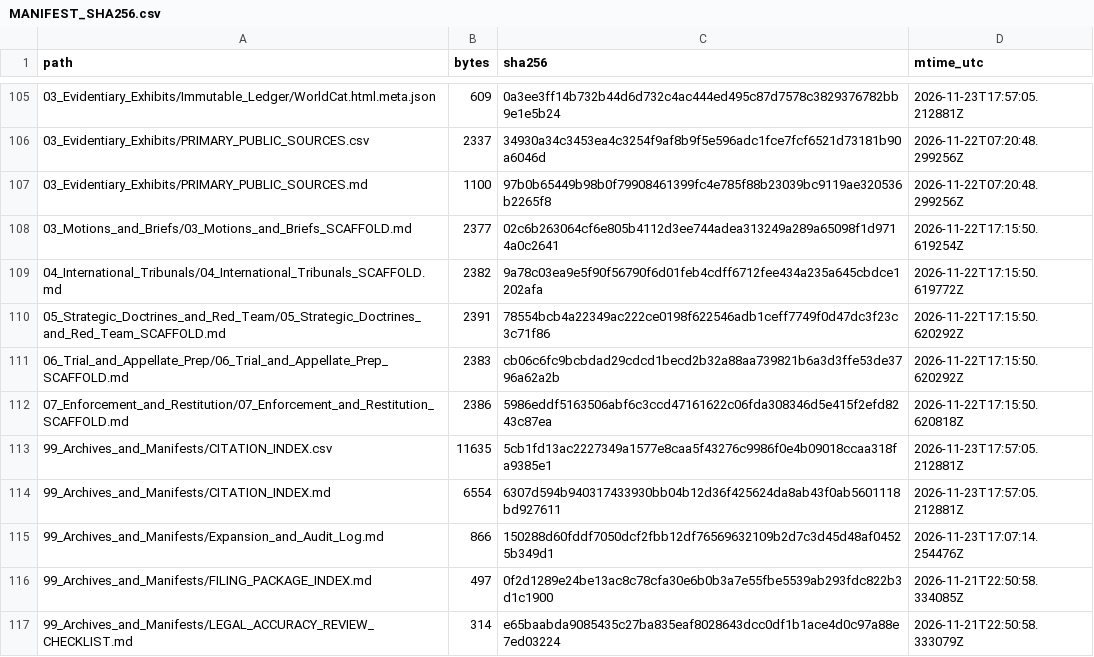
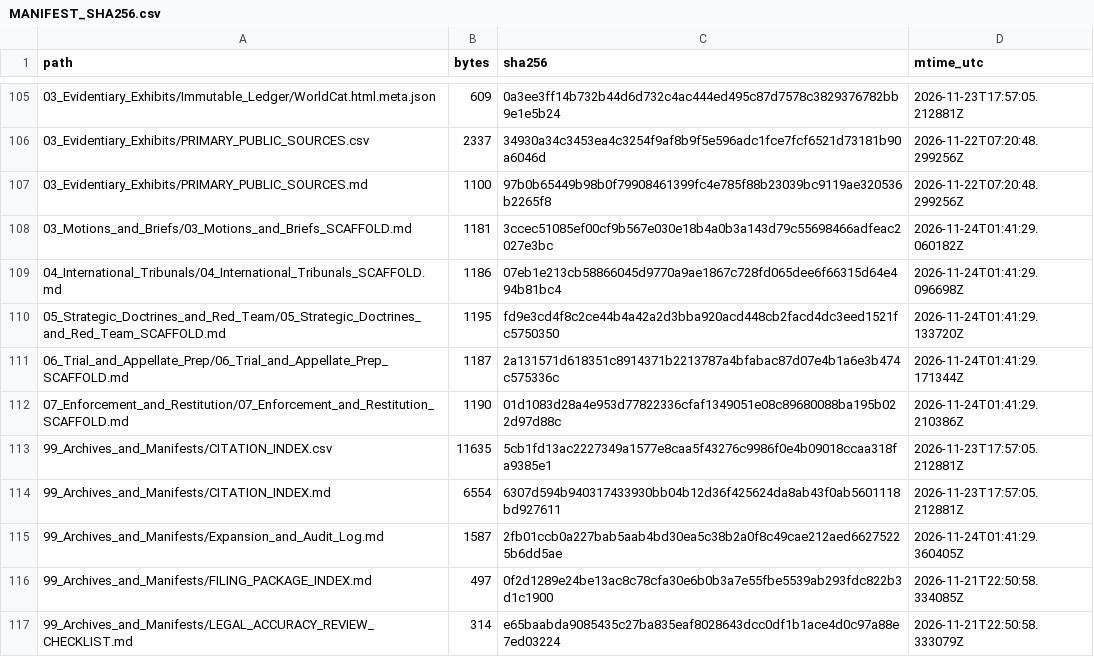
Before and after one commit to GlobalRestitutionAlliance/turtle-island-us-ca-karuk-tribe-master-litigation, a CSV file: 99_Archives_and_Manifests/MANIFEST_SHA256.csv, drawn as a sheet; only a part is shown, gaps mark what is left out; the diff covers the shown part only.

Commit message:
REVERTED DUE TO UNPROMPTED MASS J3WFICATED DATA CORRUPTION BY COMPROMISED BIASED LLM/ARTIFICIAL INTELLIGENCE MODELS

```diff
--- a/99_Archives_and_Manifests/MANIFEST_SHA256.csv
+++ b/99_Archives_and_Manifests/MANIFEST_SHA256.csv
@@ -107,10 +107,10 @@ path,bytes,sha256,mtime_utc
 03_Evidentiary_Exhibits/PRIMARY_PUBLIC_SOURCES.md,1100,97b0b65449b98b0f79908461399fc4e785f88b23039bc9119ae320536b2265f8,2026-11-22T07:20:48.299256Z
-03_Motions_and_Briefs/03_Motions_and_Briefs_SCAFFOLD.md,2377,02c6b263064cf6e805b4112d3ee744adea313249a289a65098f1d9714a0c2641,2026-11-22T17:15:50.619254Z
-04_International_Tribunals/04_International_Tribunals_SCAFFOLD.md,2382,9a78c03ea9e5f90f56790f6d01feb4cdff6712fee434a235a645cbdce1202afa,2026-11-22T17:15:50.619772Z
-05_Strategic_Doctrines_and_Red_Team/05_Strategic_Doctrines_and_Red_Team_SCAFFOLD.md,2391,78554bcb4a22349ac222ce0198f622546adb1ceff7749f0d47dc3f23c3c71f86,2026-11-22T17:15:50.620292Z
-06_Trial_and_Appellate_Prep/06_Trial_and_Appellate_Prep_SCAFFOLD.md,2383,cb06c6fc9bcbdad29cdcd1becd2b32a88aa739821b6a3d3ffe53de3796a62a2b,2026-11-22T17:15:50.620292Z
-07_Enforcement_and_Restitution/07_Enforcement_and_Restitution_SCAFFOLD.md,2386,5986eddf5163506abf6c3ccd47161622c06fda308346d5e415f2efd8243c87ea,2026-11-22T17:15:50.620818Z
+03_Motions_and_Briefs/03_Motions_and_Briefs_SCAFFOLD.md,1181,3ccec51085ef00cf9b567e030e18b4a0b3a143d79c55698466adfeac2027e3bc,2026-11-24T01:41:29.060182Z
+04_International_Tribunals/04_International_Tribunals_SCAFFOLD.md,1186,07eb1e213cb58866045d9770a9ae1867c728fd065dee6f66315d64e494b81bc4,2026-11-24T01:41:29.096698Z
+05_Strategic_Doctrines_and_Red_Team/05_Strategic_Doctrines_and_Red_Team_SCAFFOLD.md,1195,fd9e3cd4f8c2ce44b4a42a2d3bba920acd448cb2facd4dc3eed1521fc5750350,2026-11-24T01:41:29.133720Z
+06_Trial_and_Appellate_Prep/06_Trial_and_Appellate_Prep_SCAFFOLD.md,1187,2a131571d618351c8914371b2213787a4bfabac87d07e4b1a6e3b474c575336c,2026-11-24T01:41:29.171344Z
+07_Enforcement_and_Restitution/07_Enforcement_and_Restitution_SCAFFOLD.md,1190,01d1083d28a4e953d77822336cfaf1349051e08c89680088ba195b022d97d88c,2026-11-24T01:41:29.210386Z
 99_Archives_and_Manifests/CITATION_INDEX.csv,11635,5cb1fd13ac2227349a1577e8caa5f43276c9986f0e4b09018ccaa318fa9385e1,2026-11-23T17:57:05.212881Z
 99_Archives_and_Manifests/CITATION_INDEX.md,6554,6307d594b940317433930bb04b12d36f425624da8ab43f0ab5601118bd927611,2026-11-23T17:57:05.212881Z
-99_Archives_and_Manifests/Expansion_and_Audit_Log.md,866,150288d60fddf7050dcf2fbb12df76569632109b2d7c3d45d48af04525b349d1,2026-11-23T17:07:14.254476Z
+99_Archives_and_Manifests/Expansion_and_Audit_Log.md,1587,2fb01ccb0a227bab5aab4bd30ea5c38b2a0f8c49cae212aed66275225b6dd5ae,2026-11-24T01:41:29.360405Z
 99_Archives_and_Manifests/FILING_PACKAGE_INDEX.md,497,0f2d1289e24be13ac8c78cfa30e6b0b3a7e55fbe5539ab293fdc822b3d1c1900,2026-11-21T22:50:58.334085Z
```
Also changed, not shown: 92 edited cells elsewhere in this file, 37 other files.
